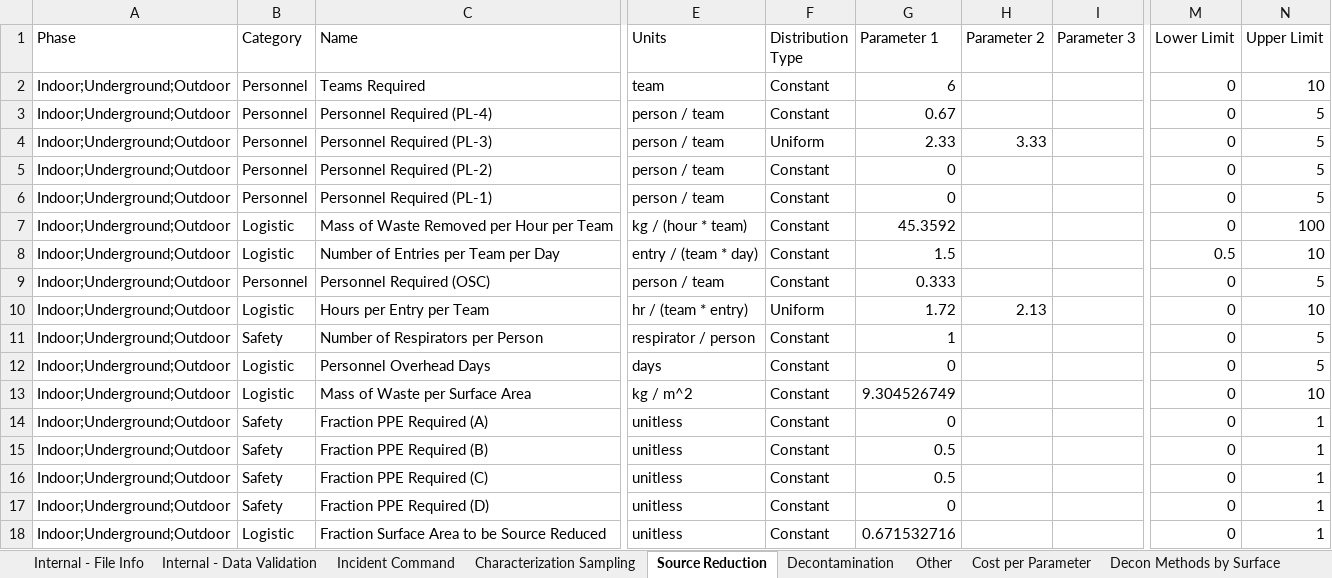
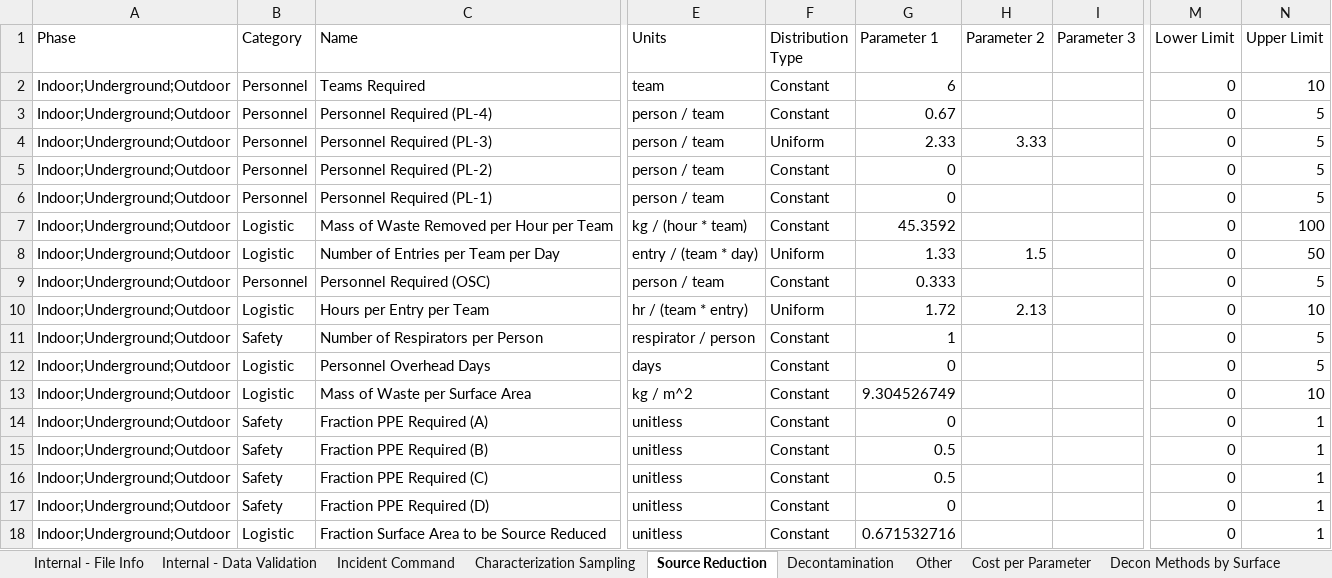
Before and after one commit to USEPA/EPADecon, an Excel workbook: InputFiles/ModifyParameters.xlsx, sheet Source Reduction, drawn as a sheet; only a part is shown, gaps mark what is left out; values as stored, in another font and other column widths than the file's, no borders; conditional formats and table styles not drawn; the diff names each change by its address in the sheet, - before the commit and + after, or states it on an @@ line.

```diff
--- a/InputFiles/ModifyParameters.xlsx (sheet Source Reduction)
+++ b/InputFiles/ModifyParameters.xlsx (sheet Source Reduction)
-F8 (Distribution Type): Constant
+F8 (Distribution Type): Uniform
-G8 (Parameter 1): 1.5
+G8 (Parameter 1): 1.33
-H8 (Parameter 2): (empty)
+H8 (Parameter 2): 1.5
-M8 (Lower Limit): 0.5
+M8 (Lower Limit): 0
-N8 (Upper Limit): 10
+N8 (Upper Limit): 50
```
Also changed, not shown: sheet Decon Methods by Surface, sheet Characterization Sampling, sheet Cost per Parameter, sheet Decontamination, InputFiles/DefineScenario.xlsx.
